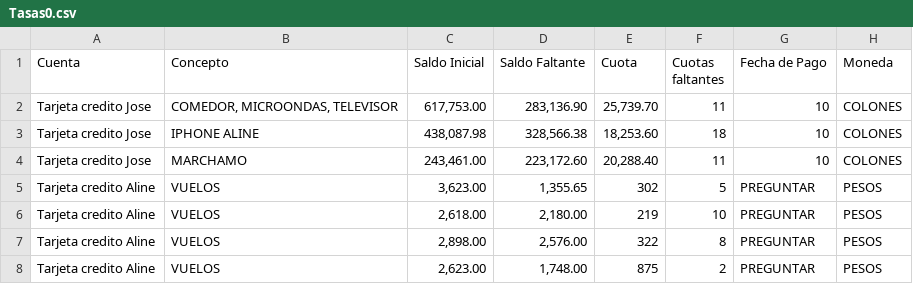
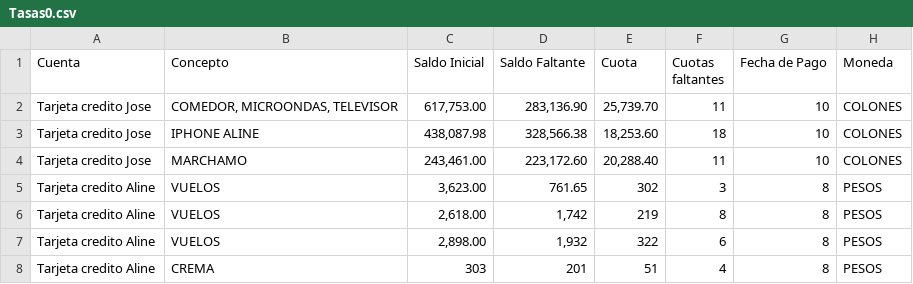
Before and after one commit to jchavesmartinez/StreamlitBudget, a CSV file: Tasas0.csv, drawn as a sheet.

Commit message:
Update Tasas0.csv

```diff
--- a/Tasas0.csv
+++ b/Tasas0.csv
@@ -4,5 +4,5 @@ Tarjeta credito Jose,IPHONE ALINE,"438,087.98","328,566.38","18,253.60",18,10,CO
 Tarjeta credito Jose,MARCHAMO,"243,461.00","223,172.60","20,288.40",11,10,COLONES
-Tarjeta credito Aline,VUELOS,"3,623.00","1,355.65",302,5,PREGUNTAR,PESOS
-Tarjeta credito Aline,VUELOS,"2,618.00","2,180.00",219,10,PREGUNTAR,PESOS
-Tarjeta credito Aline,VUELOS,"2,898.00","2,576.00",322,8,PREGUNTAR,PESOS
-Tarjeta credito Aline,VUELOS,"2,623.00","1,748.00",875,2,PREGUNTAR,PESOS
+Tarjeta credito Aline,VUELOS,"3,623.00","761.65",302,3,8,PESOS
+Tarjeta credito Aline,VUELOS,"2,618.00","1,742",219,8,8,PESOS
+Tarjeta credito Aline,VUELOS,"2,898.00","1,932",322,6,8,PESOS
+Tarjeta credito Aline,CREMA,"303","201",51,4,8,PESOS
```
